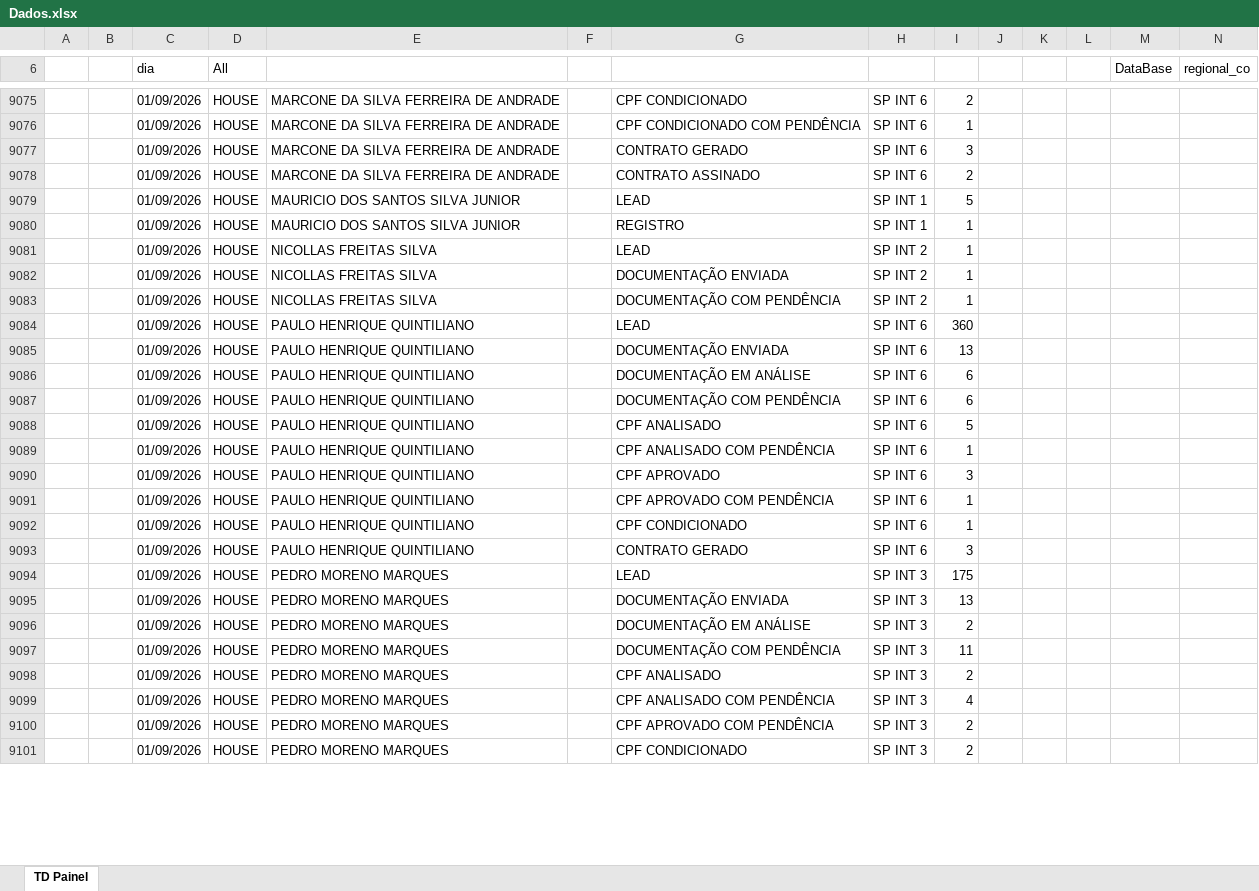
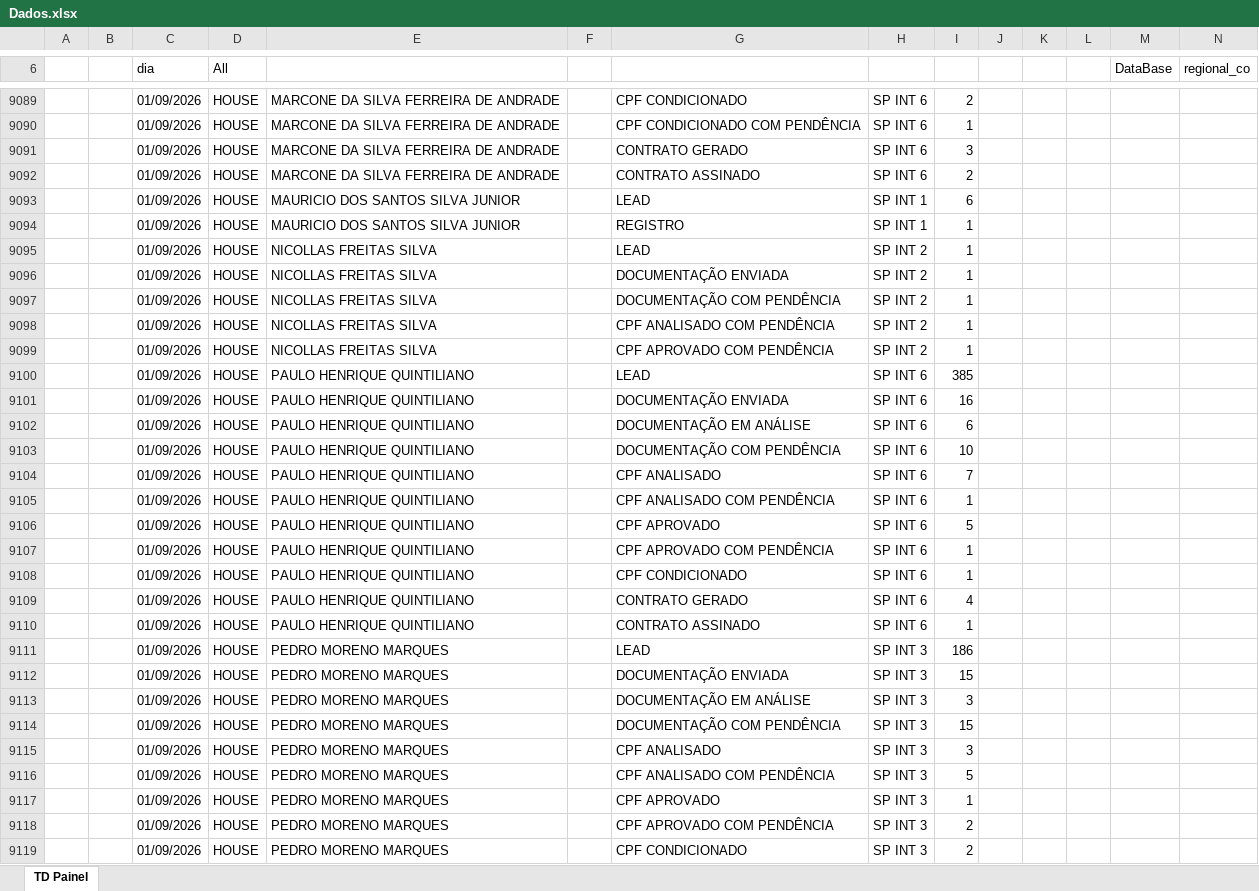
Before and after one commit to SPIPerformance/Desafiodos30, an Excel workbook: Dados.xlsx, sheet TD Painel, drawn as a sheet; only a part is shown, gaps mark what is left out; values as stored, in another font and other column widths than the file's, no borders; addresses are those after the commit; rows hold the shown columns only; the diff covers the shown part only; the diff names each change by its address in the sheet, - before the commit and + after, or states it on an @@ line.

```diff
--- a/Dados.xlsx (sheet TD Painel)
+++ b/Dados.xlsx (sheet TD Painel)
-I9093: 5
+I9093: 6
+row 9098:  |  | 01/09/2026 | HOUSE | NICOLLAS FREITAS SILVA |  | CPF ANALISADO COM PENDÊNCIA | SP INT 2 | 1
+row 9099:  |  | 01/09/2026 | HOUSE | NICOLLAS FREITAS SILVA |  | CPF APROVADO COM PENDÊNCIA | SP INT 2 | 1
-I9100: 360
+I9100: 385
-I9101: 13
+I9101: 16
-I9103: 6
+I9103: 10
-I9104: 5
+I9104: 7
-I9106: 3
+I9106: 5
-I9109: 3
+I9109: 4
+row 9110:  |  | 01/09/2026 | HOUSE | PAULO HENRIQUE QUINTILIANO |  | CONTRATO ASSINADO | SP INT 6 | 1
-I9111: 175
+I9111: 186
-I9112: 13
+I9112: 15
-I9113: 2
+I9113: 3
-I9114: 11
+I9114: 15
-I9115: 2
+I9115: 3
-I9116: 4
+I9116: 5
+row 9117:  |  | 01/09/2026 | HOUSE | PEDRO MORENO MARQUES |  | CPF APROVADO | SP INT 3 | 1
```
Also changed, not shown: 37 added rows, 10 removed rows and 606 edited cells elsewhere in this sheet.
